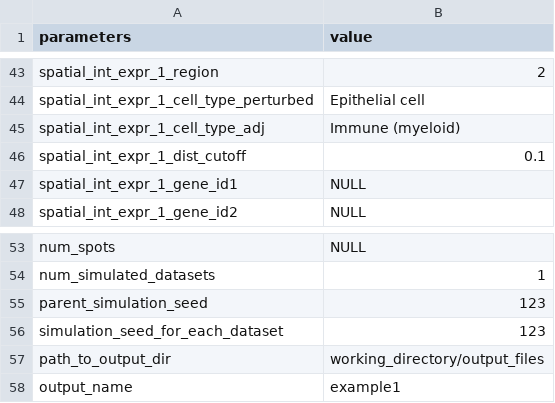
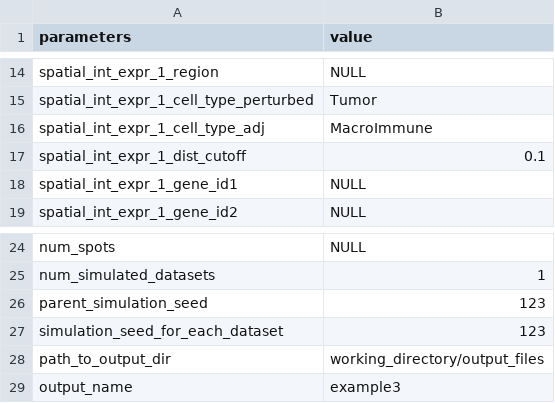
Before and after one commit to songxiaoyu/sCCIgen_data, a TSV file: DockerUI/example_data/example3_parameter.tsv, drawn as a sheet; only a part is shown, gaps mark what is left out; addresses are those after the commit; the diff covers the shown part only; the diff names each change by its address in the sheet, - before the commit and + after, or states it on an @@ line.

```diff
--- a/DockerUI/example_data/example3_parameter.tsv
+++ b/DockerUI/example_data/example3_parameter.tsv
-B14 (value): 2
+B14 (value): NULL
-B15 (value): Epithelial cell
+B15 (value): Tumor
-B16 (value): Immune (myeloid)
+B16 (value): MacroImmune
-B29 (value): example1
+B29 (value): example3
```
Also changed, not shown: 1 added row, 30 removed rows and 3 edited cells elsewhere in this file, DockerUI/example_data/example1_parameter.tsv, DockerUI/example_data/example3_expr_pattern.tsv, 9 other files.
